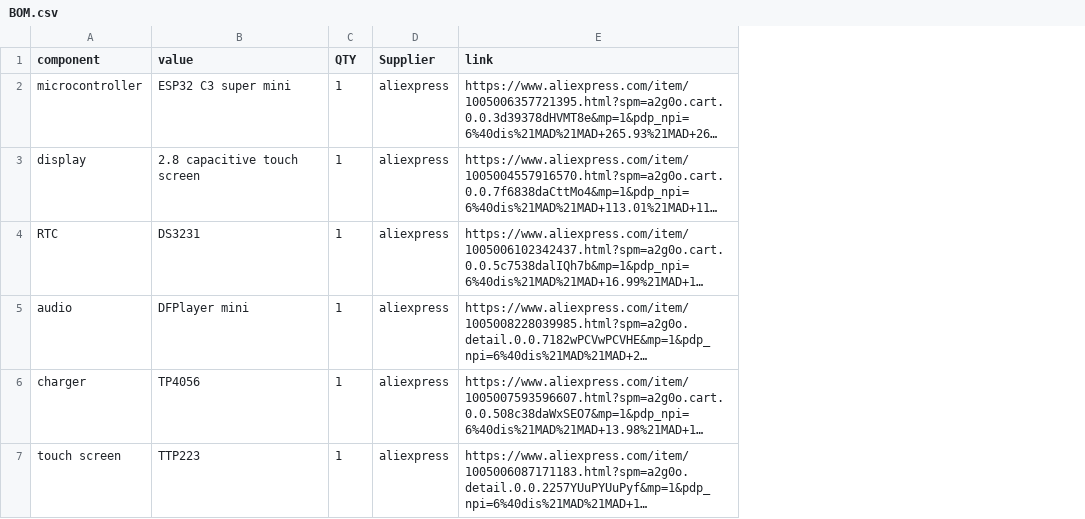
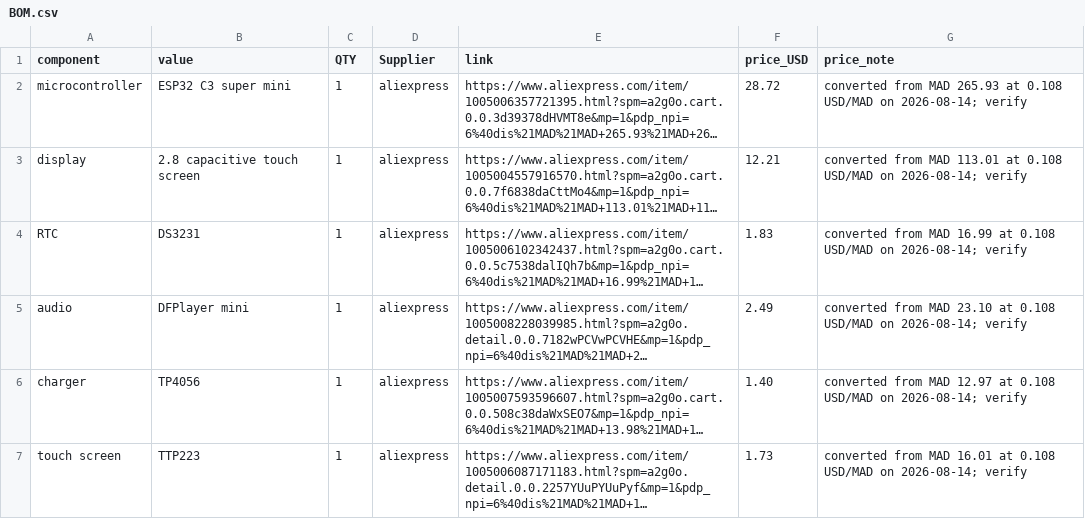
Before and after one commit to karimsm16/eagle_alarm, a CSV file: BOM.csv, drawn as a sheet; long unchanged cells end in …; the diff names each change by its address in the sheet, - before the commit and + after, or states it on an @@ line.

Commit message:
Add price_USD column (converted from MAD values in links) and fill with estimated USD prices; mark for verification

```diff
--- a/BOM.csv
+++ b/BOM.csv
+column F (price_USD), rows 2-7: 28.72 | 12.21 | 1.83 | 2.49 | 1.40 | 1.73
+column G (price_note), rows 2-7: converted from MAD 265.93 at 0.108 USD/MAD on 2026-08-14; verify | converted from MAD 113.01 at 0.108 USD/MAD on 2026-08-14; verify | converted from MAD 16.99 at 0.108 USD/MAD on 2026-08-14; verify | converted from MAD 23.10 at 0.108 USD/MAD on 2026-08-14; verify | converted from MAD 12.97 at 0.108 USD/MAD on 2026-08-14; verify | converted from MAD 16.01 at 0.108 USD/MAD on 2026-08-14; verify
```
